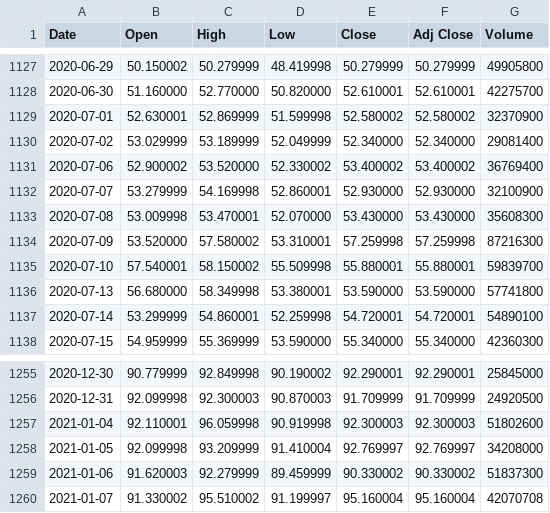
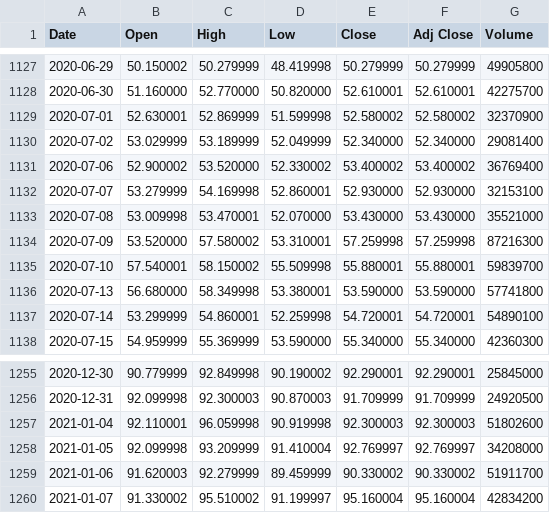
Before and after one commit to JoshuaAB98/Machine_Learning_Assessment, a CSV file: pyApp/csvs/AMD.csv, drawn as a sheet; only a part is shown, gaps mark what is left out.

```diff
--- a/pyApp/csvs/AMD.csv
+++ b/pyApp/csvs/AMD.csv
@@ -1131,4 +1131,4 @@ Date,Open,High,Low,Close,Adj Close,Volume
 2020-07-06,52.900002,53.520000,52.330002,53.400002,53.400002,36769400
-2020-07-07,53.279999,54.169998,52.860001,52.930000,52.930000,32100900
-2020-07-08,53.009998,53.470001,52.070000,53.430000,53.430000,35608300
+2020-07-07,53.279999,54.169998,52.860001,52.930000,52.930000,32153100
+2020-07-08,53.009998,53.470001,52.070000,53.430000,53.430000,35521000
 2020-07-09,53.520000,57.580002,53.310001,57.259998,57.259998,87216300
@@ -1258,3 +1258,3 @@ Date,Open,High,Low,Close,Adj Close,Volume
 2021-01-05,92.099998,93.209999,91.410004,92.769997,92.769997,34208000
-2021-01-06,91.620003,92.279999,89.459999,90.330002,90.330002,51837300
-2021-01-07,91.330002,95.510002,91.199997,95.160004,95.160004,42070708
+2021-01-06,91.620003,92.279999,89.459999,90.330002,90.330002,51911700
+2021-01-07,91.330002,95.510002,91.199997,95.160004,95.160004,42834200
```
Also changed, not shown: pyApp/csvs/AAPL.csv, pyApp/csvs/ADBE.csv, 24 other files.
